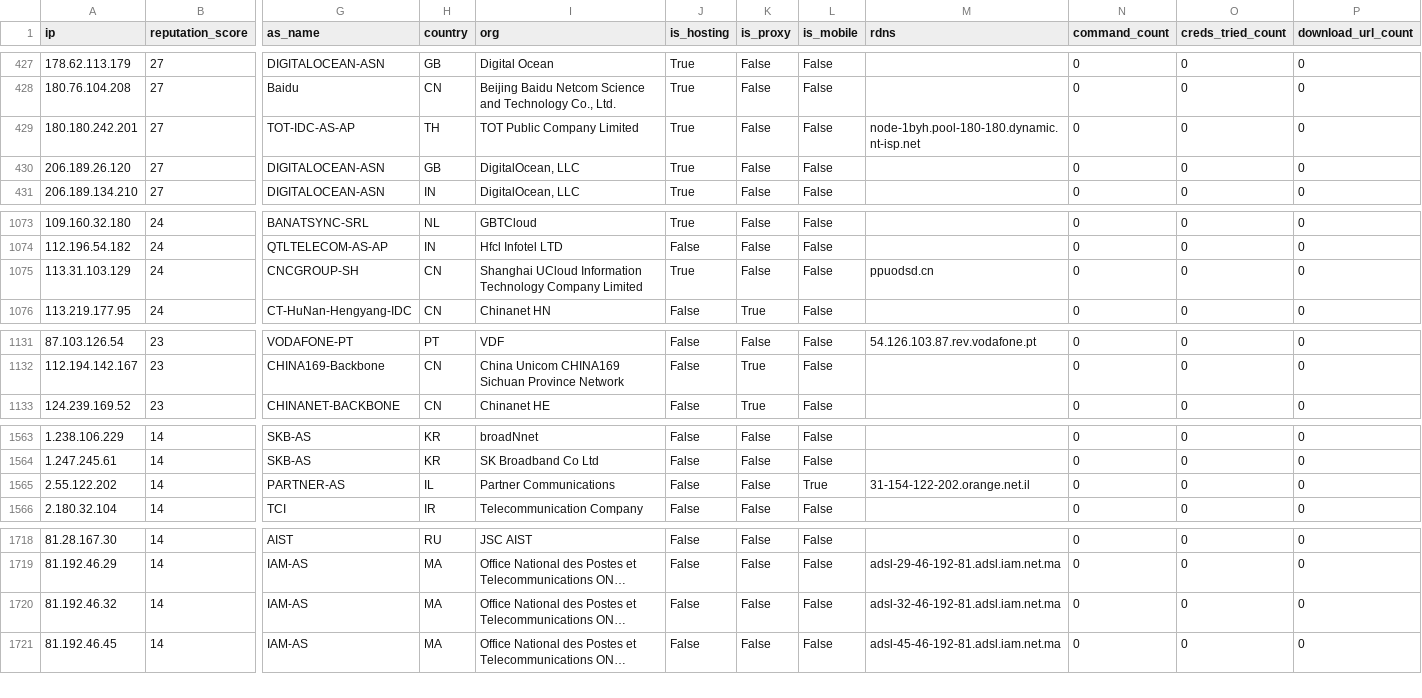
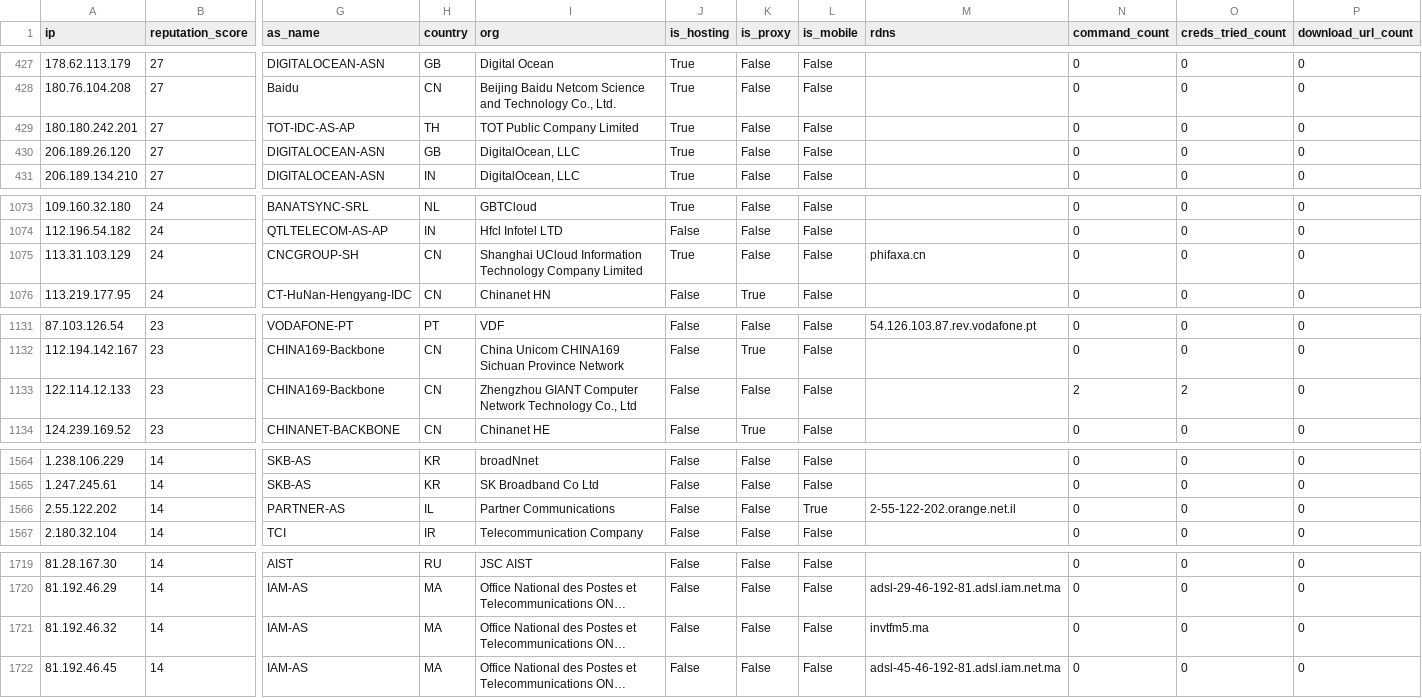
Before and after one commit to AndrewGoloida/threat-ledger, a CSV file: reputation.csv, drawn as a sheet; only a part is shown, gaps mark what is left out; long unchanged cells end in …; addresses are those after the commit; rows hold the shown columns only; the diff names each change by its address in the sheet, - before the commit and + after, or states it on an @@ line.

```diff
--- a/reputation.csv
+++ b/reputation.csv
-M429 (rdns): node-1byh.pool-180-180.dynamic.nt-isp.net
+M429 (rdns): (empty)
-M1075 (rdns): ppuodsd.cn
+M1075 (rdns): phifaxa.cn
+row 1133: 122.114.12.133 | 23 | CHINA169-Backbone | CN | Zhengzhou GIANT Computer Network Technology Co., Ltd | False | False | False |  | 2 | 2 | 0
-M1566 (rdns): 31-154-122-202.orange.net.il
+M1566 (rdns): 2-55-122-202.orange.net.il
-M1721 (rdns): adsl-32-46-192-81.adsl.iam.net.ma
+M1721 (rdns): invtfm5.ma
```
Also changed, not shown: 3 other files.
